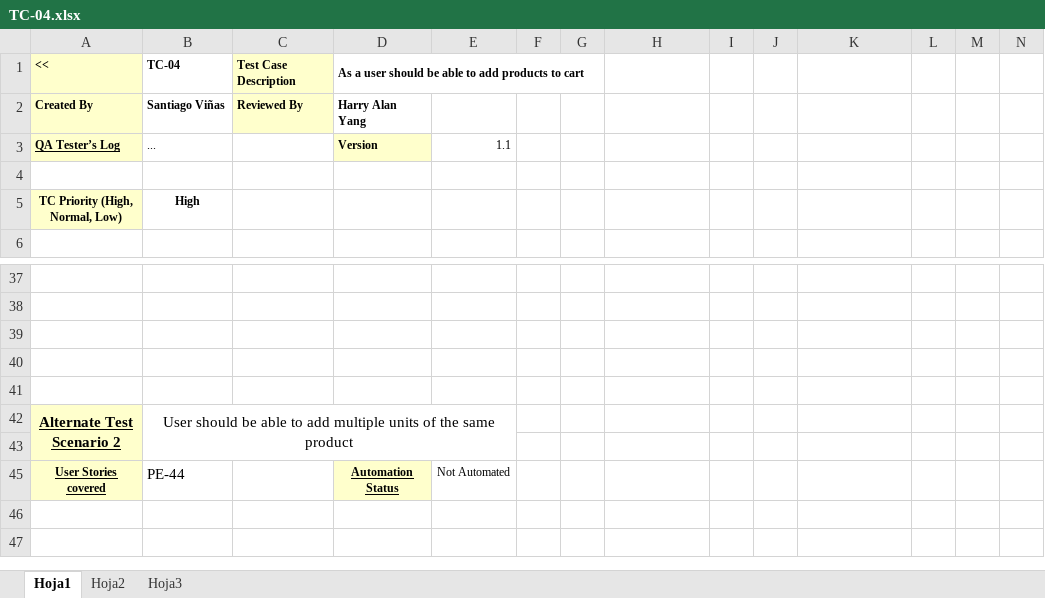
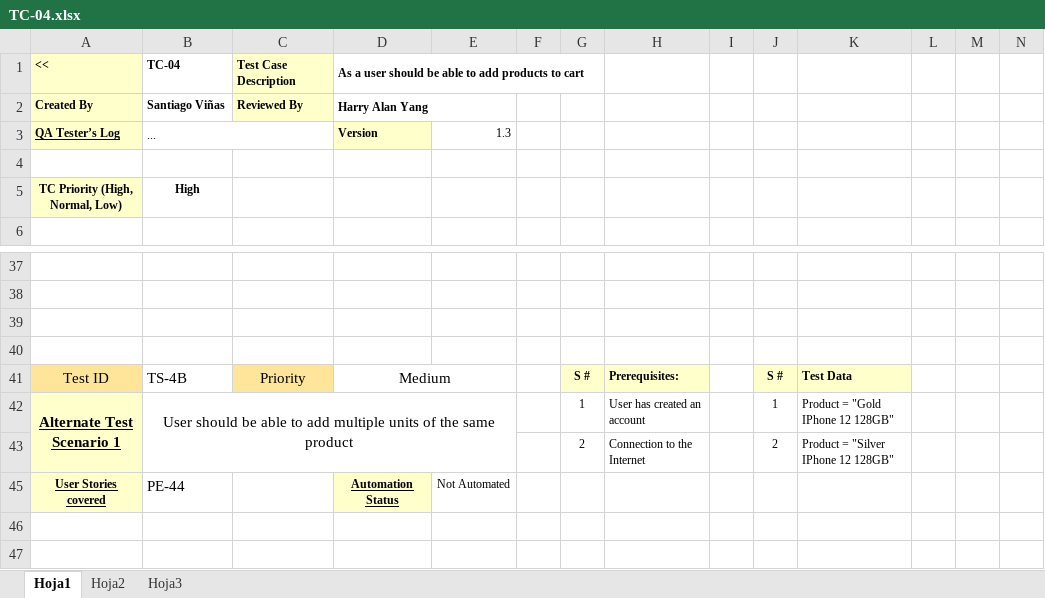
Before and after one commit to stormakh/TestingAplicaciones-JALI-TPO, an Excel workbook: test_cases/TC-04.xlsx, sheet Hoja1, drawn as a sheet; only a part is shown, gaps mark what is left out; values as stored, in another font and other column widths than the file's, no borders; charts and pictures not drawn; removed rows and columns are numbered as before the commit, all else as after; the diff covers the shown part only; the diff names each change by its address in the sheet, - before the commit and + after, or states it on an @@ line.

Commit message:
Updated to 1.3
Added priorites and IDs to Test Scenarios

```diff
--- a/test_cases/TC-04.xlsx (sheet Hoja1)
+++ b/test_cases/TC-04.xlsx (sheet Hoja1)
+D2:E2 merged
+B3:C3 merged
-E3: 1.1
+E3: 1.3
-row 41: (empty)
+row 41: Test ID | TS-4B | Priority | Medium |  |  | S # | Prerequisites: |  | S # | Test Data
-A41 fill: none
+A41 fill: #FFE599
-C41 fill: none
+C41 fill: #FFE599
+D41:E41 merged
-G41:H41 fill: none
+G41:H41 fill: #FFFFCC
-J41:K41 fill: none
+J41:K41 fill: #FFFFCC
-row 42: Alternate Test Scenario 2 | User should be able to add multiple units of the same product
-row 42: (empty)
+row 42: Alternate Test Scenario 1 | User should be able to add multiple units of the same product |  |  |  |  | 1 | User has created an account |  | 1 | Product = "Gold IPhone 12 128GB"
-A42 fill: none
+A42 fill: #FFFFCC
+A42:A43 merged
+B42:E43 merged
+row 43:  |  |  |  |  |  | 2 | Connection to the Internet |  | 2 | Product = "Silver IPhone 12 128GB"
```
Also changed, not shown: 3 added rows, 3 removed rows, 14 edited cells, cell formats and merged cells elsewhere in this sheet.
